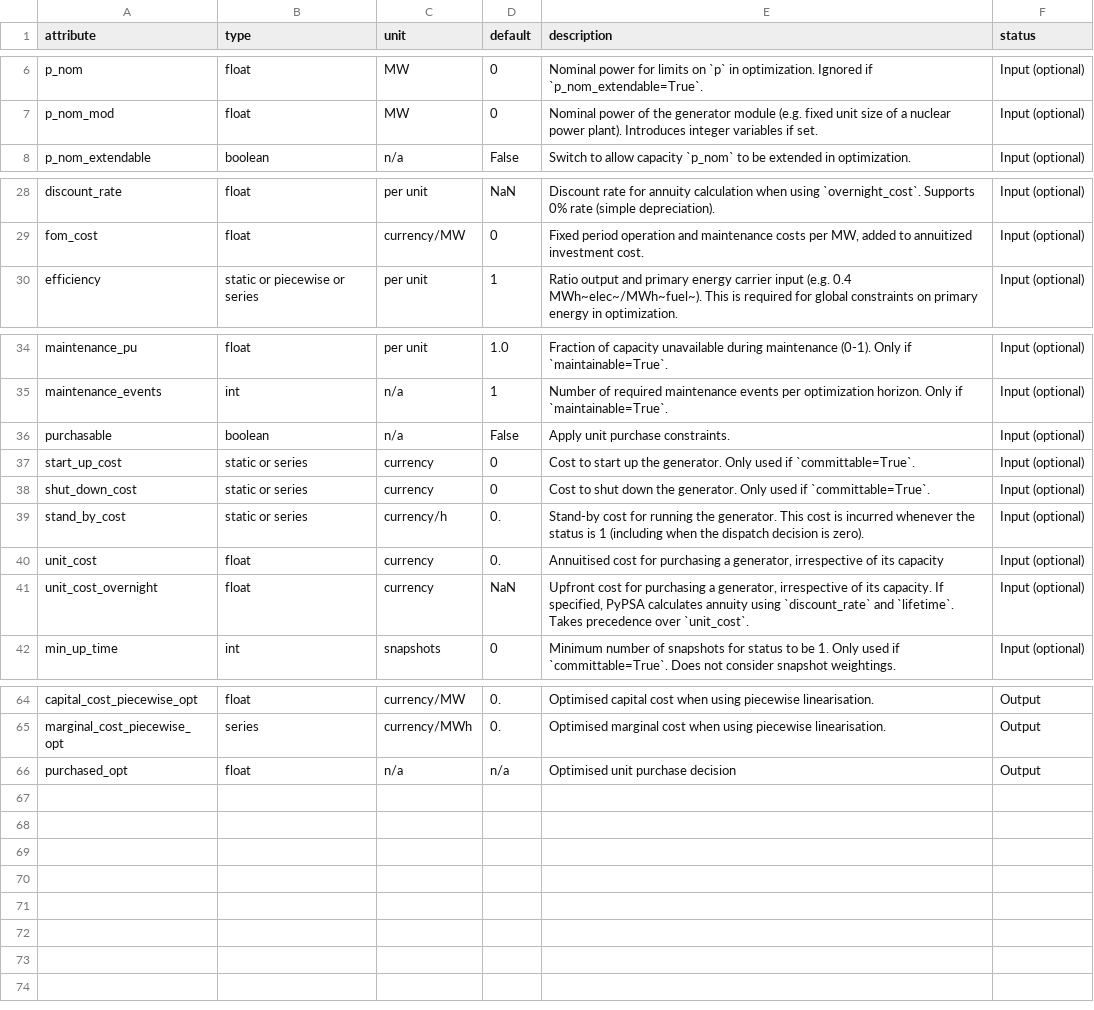
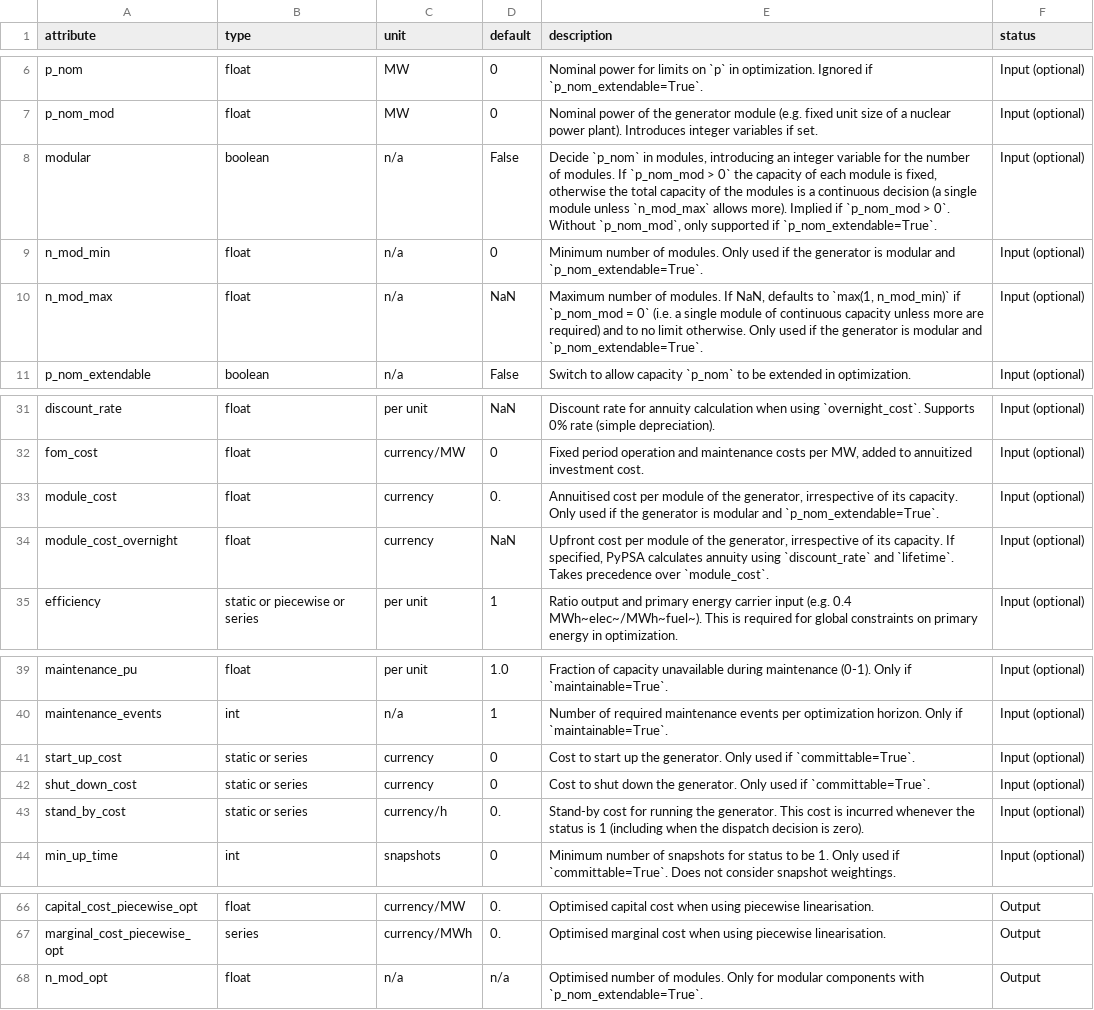
Before and after one commit to PyPSA/PyPSA, a CSV file: pypsa/data/component_attrs/generators.csv, drawn as a sheet; only a part is shown, gaps mark what is left out.

```diff
--- a/pypsa/data/component_attrs/generators.csv
+++ b/pypsa/data/component_attrs/generators.csv
@@ -7,2 +7,5 @@ p_nom,float,MW,0,Nominal power for limits  on `p` in optimization. Ignored if `p
 p_nom_mod,float,MW,0,Nominal power of the generator module (e.g. fixed unit size of a nuclear power plant). Introduces integer variables if set.,Input (optional)
+modular,boolean,n/a,False,"Decide `p_nom` in modules, introducing an integer variable for the number of modules. If `p_nom_mod > 0` the capacity of each module is fixed, otherwise the total capacity of the modules is a continuous decision (a single module unless `n_mod_max` allows more). Implied if `p_nom_mod > 0`. Without `p_nom_mod`, only supported if `p_nom_extendable=True`.",Input (optional)
+n_mod_min,float,n/a,0,"Minimum number of modules. Only used if the generator is modular and `p_nom_extendable=True`.",Input (optional)
+n_mod_max,float,n/a,NaN,"Maximum number of modules. If NaN, defaults to `max(1, n_mod_min)` if `p_nom_mod = 0` (i.e. a single module of continuous capacity unless more are required) and to no limit otherwise. Only used if the generator is modular and `p_nom_extendable=True`.",Input (optional)
 p_nom_extendable,boolean,n/a,False,Switch to allow capacity `p_nom` to be extended in optimization.,Input (optional)
@@ -29,2 +32,4 @@ discount_rate,float,per unit,NaN,"Discount rate for annuity calculation when usi
 fom_cost,float,currency/MW,0,"Fixed period operation and maintenance costs per MW, added to annuitized investment cost.",Input (optional)
+module_cost,float,currency,0.,"Annuitised cost per module of the generator, irrespective of its capacity. Only used if the generator is modular and `p_nom_extendable=True`.",Input (optional)
+module_cost_overnight,float,currency,NaN,"Upfront cost per module of the generator, irrespective of its capacity. If specified, PyPSA calculates annuity using `discount_rate` and `lifetime`. Takes precedence over `module_cost`.",Input (optional)
 efficiency,static or piecewise or series,per unit,1,"Ratio output and primary energy carrier input (e.g. 0.4 MWh~elec~/MWh~fuel~). This is required for global constraints on primary energy in optimization.",Input (optional)
@@ -35,3 +40,2 @@ maintenance_pu,float,per unit,1.0,Fraction of capacity unavailable during mainte
 maintenance_events,int,n/a,1,Number of required maintenance events per optimization horizon. Only if `maintainable=True`.,Input (optional)
-purchasable,boolean,n/a,False,Apply unit purchase constraints.,Input (optional)
 start_up_cost,static or series,currency,0,Cost to start up the generator. Only used if `committable=True`.,Input (optional)
@@ -39,4 +43,2 @@ shut_down_cost,static or series,currency,0,Cost to shut down the generator. Only
 stand_by_cost,static or series,currency/h,0.,Stand-by cost for running the generator. This cost is incurred whenever the status is 1 (including when the dispatch decision is zero).,Input (optional)
-unit_cost,float,currency,0.,"Annuitised cost for purchasing a generator, irrespective of its capacity",Input (optional)
-unit_cost_overnight,float,currency,NaN,"Upfront cost for purchasing a generator, irrespective of its capacity. If specified, PyPSA calculates annuity using `discount_rate` and `lifetime`. Takes precedence over `unit_cost`.",Input (optional)
 min_up_time,int,snapshots,0,Minimum number of snapshots for status to be 1. Only used if `committable=True`. Does not consider snapshot weightings.,Input (optional)
@@ -65,2 +67,2 @@ capital_cost_piecewise_opt,float,currency/MW,0.,Optimised capital cost when usin
 marginal_cost_piecewise_opt,series,currency/MWh,0.,Optimised marginal cost when using piecewise linearisation.,Output
-purchased_opt,float,n/a,n/a,Optimised unit purchase decision,Output
+n_mod_opt,float,n/a,n/a,"Optimised number of modules. Only for modular components with `p_nom_extendable=True`.",Output
```
Also changed, not shown: pypsa/data/component_attrs/lines.csv, pypsa/data/component_attrs/processes.csv, 20 other files.
